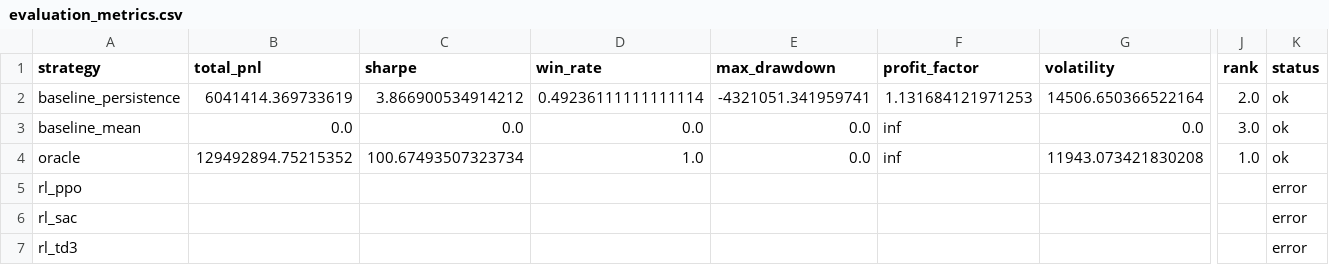
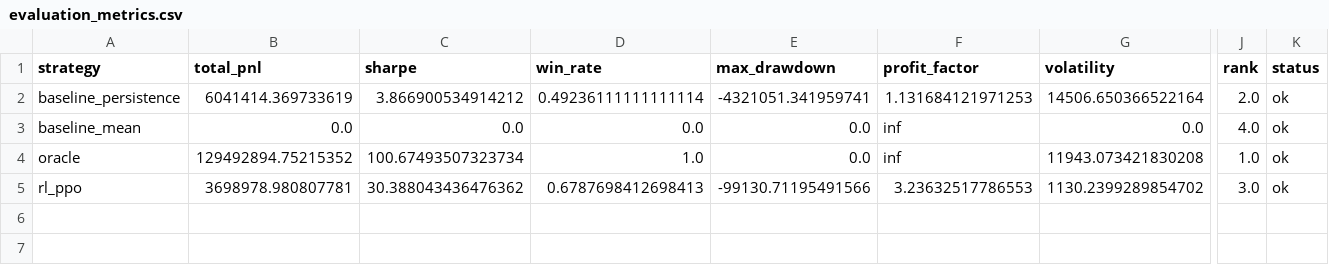
Before and after one commit to mechanic-Q/electric, a CSV file: ellectric/reports/rl_full_dataset/evaluation_metrics.csv, drawn as a sheet; only a part is shown, gaps mark what is left out; rows hold the shown columns only; the diff covers the shown part only; the diff names each change by its address in the sheet, - before the commit and + after, or states it on an @@ line.

Commit message:
feat(rl): quick validation PPO 20k with fixed evaluation pipeline
After Bug #1 fix (RLAgentFactory.load sets _trained=True),
evaluation now produces correct metrics:
- rl_ppo: total_pnl=+3.7M, sharpe=30.4, win_rate=0.68, status=ok

Closes #45

```diff
--- a/ellectric/reports/rl_full_dataset/evaluation_metrics.csv
+++ b/ellectric/reports/rl_full_dataset/evaluation_metrics.csv
-J3 (rank): 3.0
+J3 (rank): 4.0
-B5 (total_pnl): (empty)
+B5 (total_pnl): 3698978.980807781
-C5 (sharpe): (empty)
+C5 (sharpe): 30.388043436476362
-D5 (win_rate): (empty)
+D5 (win_rate): 0.6787698412698413
-E5 (max_drawdown): (empty)
+E5 (max_drawdown): -99130.71195491566
-F5 (profit_factor): (empty)
+F5 (profit_factor): 3.23632517786553
-G5 (volatility): (empty)
+G5 (volatility): 1130.2399289854702
-J5 (rank): (empty)
+J5 (rank): 3.0
-K5 (status): error
+K5 (status): ok
-row 6: rl_sac |  |  |  |  |  |  |  | error
-row 7: rl_td3 |  |  |  |  |  |  |  | error
```
Also changed, not shown: 2 edited cells elsewhere in this file, 2 other files.
